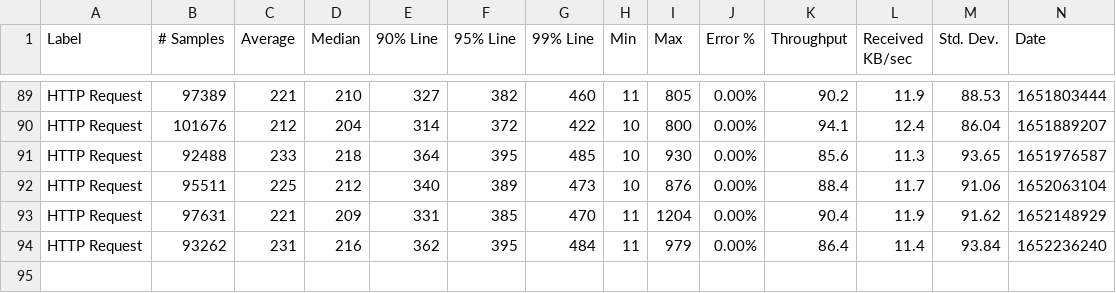
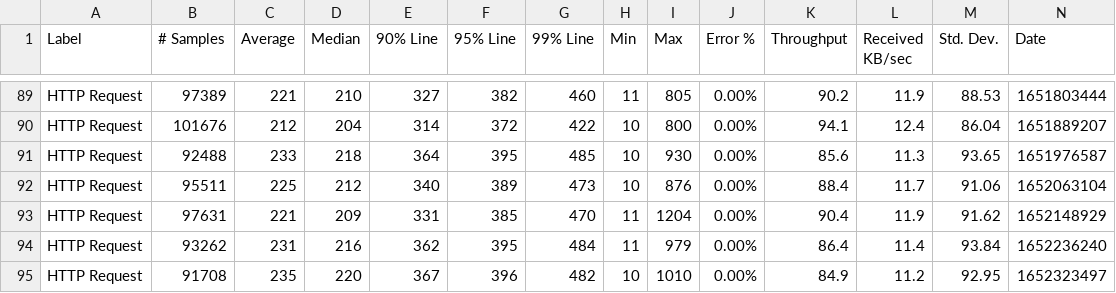
Before and after one commit to ballerina-platform/module-ballerina-log, a CSV file: load-tests/log/results/summary.csv, drawn as a sheet; only a part is shown, gaps mark what is left out; rows hold the shown columns only; the diff names each change by its address in the sheet, - before the commit and + after, or states it on an @@ line.

Commit message:
Update log test results on Thu May 12 02:49:05 UTC 2022

```diff
--- a/load-tests/log/results/summary.csv
+++ b/load-tests/log/results/summary.csv
+row 95: HTTP Request | 91708 | 235 | 220 | 367 | 396 | 482 | 10 | 1010 | 0.00% | 84.9 | 11.2 | 92.95 | 1652323497
```
